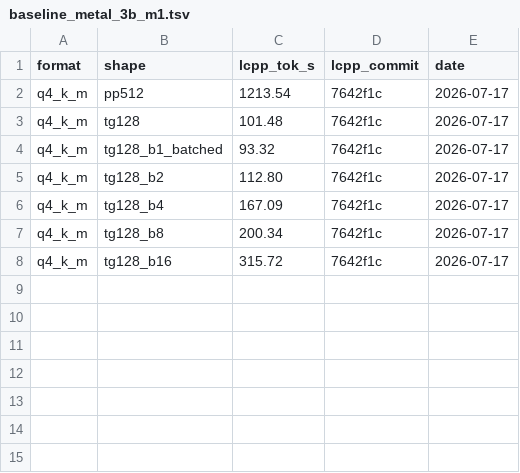
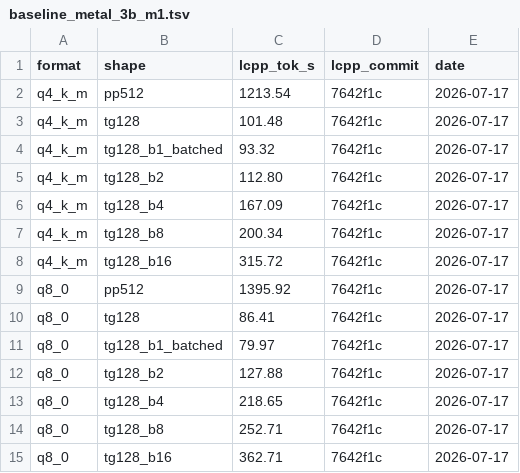
Before and after one commit to forksnd/daScript, a TSV file: modules/dasLLAMA/performance/baseline_metal_3b_m1.tsv, drawn as a sheet.

```diff
--- a/modules/dasLLAMA/performance/baseline_metal_3b_m1.tsv
+++ b/modules/dasLLAMA/performance/baseline_metal_3b_m1.tsv
@@ -8 +8,8 @@ q4_k_m	tg128_b8	200.34	7642f1c	2026-07-17
 q4_k_m	tg128_b16	315.72	7642f1c	2026-07-17
+q8_0	pp512	1395.92	7642f1c	2026-07-17
+q8_0	tg128	86.41	7642f1c	2026-07-17
+q8_0	tg128_b1_batched	79.97	7642f1c	2026-07-17
+q8_0	tg128_b2	127.88	7642f1c	2026-07-17
+q8_0	tg128_b4	218.65	7642f1c	2026-07-17
+q8_0	tg128_b8	252.71	7642f1c	2026-07-17
+q8_0	tg128_b16	362.71	7642f1c	2026-07-17
```
Also changed, not shown: 1 other file.
